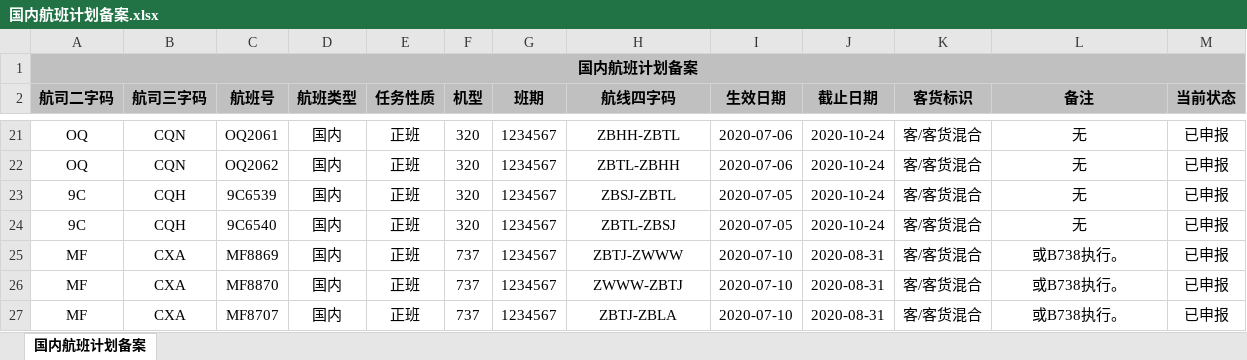
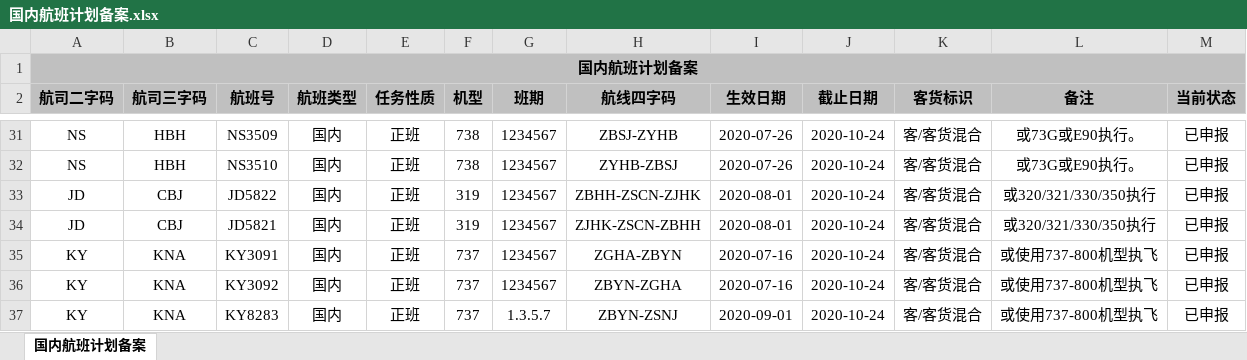
Before and after one commit to Alex98K/python_project, an Excel workbook: record_flight_plan/国内航班计划备案.xlsx, sheet 国内航班计划备案, drawn as a sheet; only a part is shown, gaps mark what is left out; values as stored, in another font and other column widths than the file's, no borders; addresses are those after the commit; the diff covers the shown part only; the diff names each change by its address in the sheet, - before the commit and + after, or states it on an @@ line.

```diff
--- a/record_flight_plan/国内航班计划备案.xlsx (sheet 国内航班计划备案)
+++ b/record_flight_plan/国内航班计划备案.xlsx (sheet 国内航班计划备案)
-A31:A32 (航司二字码): OQ
+A31:A32 (航司二字码): NS
-B31:B32 (航司三字码): CQN
+B31:B32 (航司三字码): HBH
-C31 (航班号): OQ2061
+C31 (航班号): NS3509
-F31:F32 (机型): 320
+F31:F32 (机型): 738
-H31 (航线四字码): ZBHH-ZBTL
+H31 (航线四字码): ZBSJ-ZYHB
-I31:I32 (生效日期): 2020-07-06
+I31:I32 (生效日期): 2020-07-26
-L31:L32 (备注): 无
+L31:L32 (备注): 或73G或E90执行。
-C32 (航班号): OQ2062
+C32 (航班号): NS3510
-H32 (航线四字码): ZBTL-ZBHH
+H32 (航线四字码): ZYHB-ZBSJ
-A33:A34 (航司二字码): 9C
+A33:A34 (航司二字码): JD
-B33:B34 (航司三字码): CQH
+B33:B34 (航司三字码): CBJ
-C33 (航班号): 9C6539
+C33 (航班号): JD5822
-F33:F34 (机型): 320
+F33:F34 (机型): 319
-H33 (航线四字码): ZBSJ-ZBTL
+H33 (航线四字码): ZBHH-ZSCN-ZJHK
-I33:I34 (生效日期): 2020-07-05
+I33:I34 (生效日期): 2020-08-01
-L33:L34 (备注): 无
+L33:L34 (备注): 或320/321/330/350执行
-C34 (航班号): 9C6540
+C34 (航班号): JD5821
-H34 (航线四字码): ZBTL-ZBSJ
+H34 (航线四字码): ZJHK-ZSCN-ZBHH
-A35:A37 (航司二字码): MF
+A35:A37 (航司二字码): KY
-B35:B37 (航司三字码): CXA
+B35:B37 (航司三字码): KNA
-C35 (航班号): MF8869
+C35 (航班号): KY3091
-H35 (航线四字码): ZBTJ-ZWWW
+H35 (航线四字码): ZGHA-ZBYN
-I35:I36 (生效日期): 2020-07-10
+I35:I36 (生效日期): 2020-07-16
-J35:J37 (截止日期): 2020-08-31
+J35:J37 (截止日期): 2020-10-24
-L35:L37 (备注): 或B738执行。
+L35:L37 (备注): 或使用737-800机型执飞
-C36 (航班号): MF8870
+C36 (航班号): KY3092
-H36 (航线四字码): ZWWW-ZBTJ
+H36 (航线四字码): ZBYN-ZGHA
-C37 (航班号): MF8707
+C37 (航班号): KY8283
-G37 (班期): 1234567
+G37 (班期): 1.3.5.7
-H37 (航线四字码): ZBTJ-ZBLA
+H37 (航线四字码): ZBYN-ZSNJ
-I37 (生效日期): 2020-07-10
+I37 (生效日期): 2020-09-01
```
Also changed, not shown: 14 added rows, 10 removed rows and 156 edited cells elsewhere in this sheet, 6 other files.
